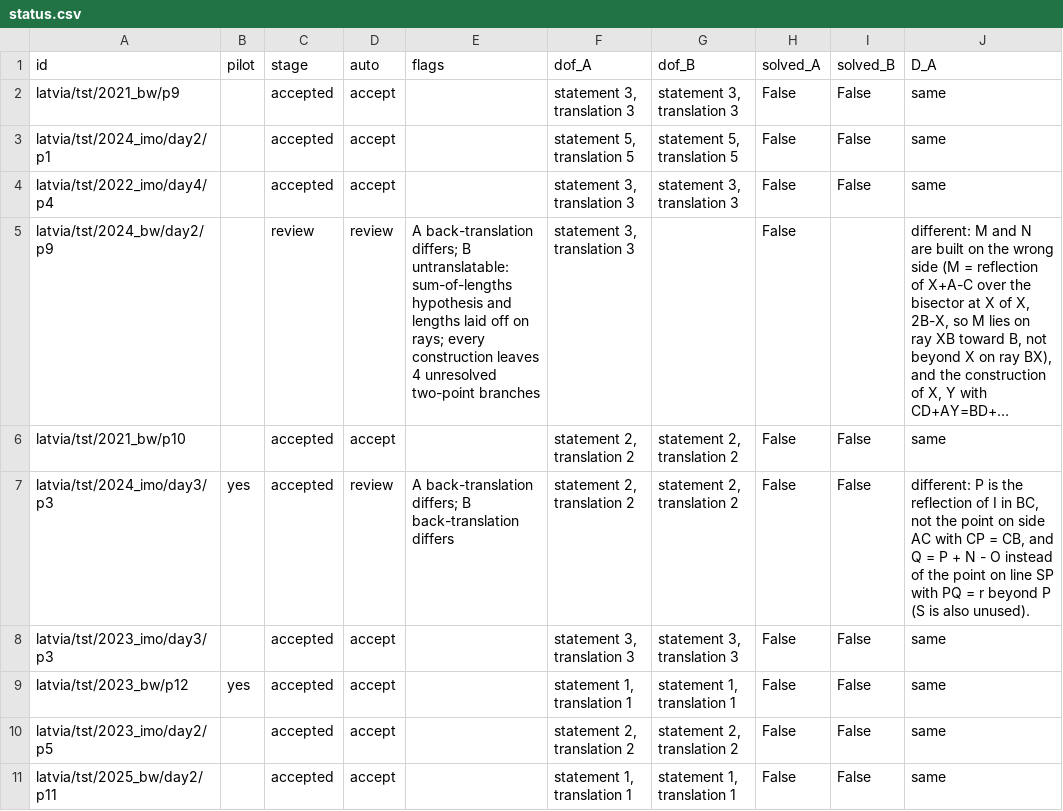
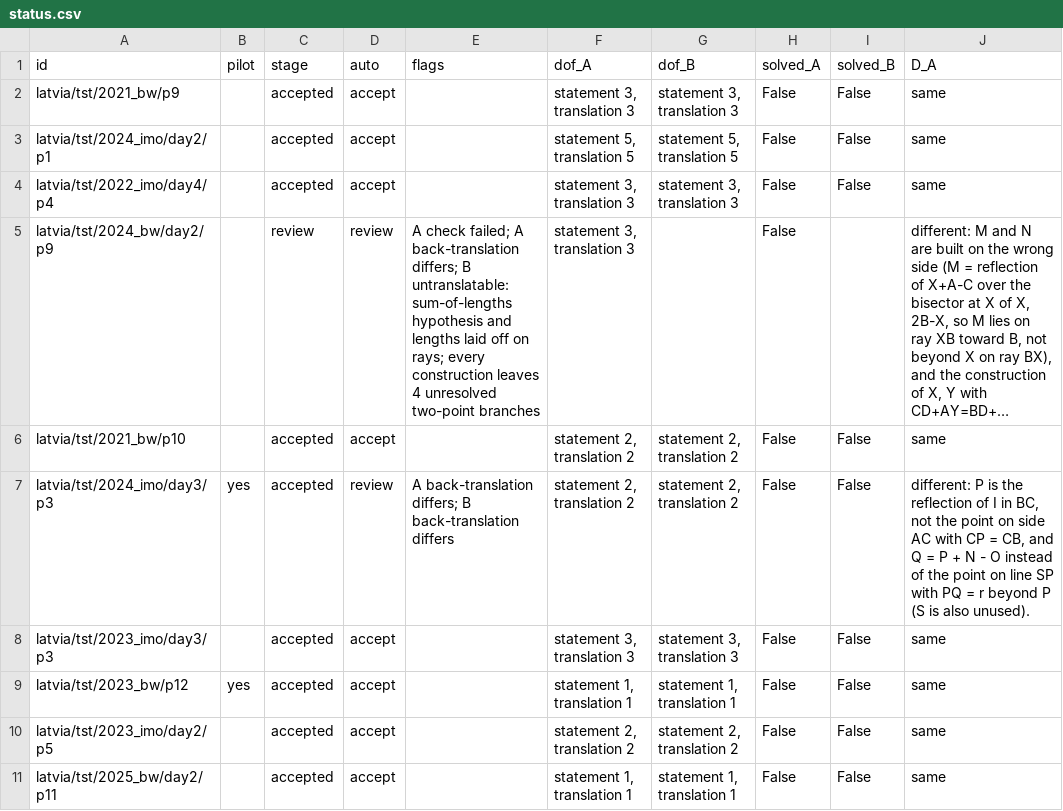
Before and after one commit to Sweeeeeeeee/zpd, a CSV file: problems/latvia/geometry_translated/status.csv, drawn as a sheet; only a part is shown; long unchanged cells end in …; the diff names each change by its address in the sheet, - before the commit and + after, or states it on an @@ line.

Commit message:
Correct crossed contest grades and audit six geometry translations

```diff
--- a/problems/latvia/geometry_translated/status.csv
+++ b/problems/latvia/geometry_translated/status.csv
-E5 (flags): A back-translation differs;…
+E5 (flags): A check failed; A back-translation differs;…
```
Also changed, not shown: problems/latvia/geometry_translated/working_set.csv, 27 other files.
